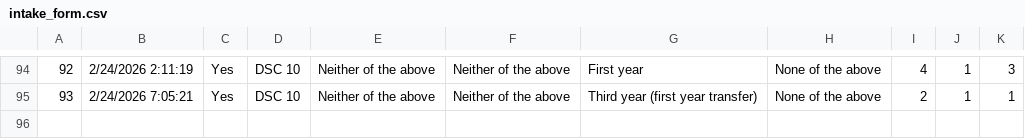
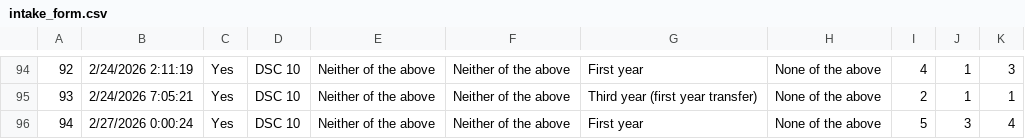
Before and after one commit to SaintHades/Simulation-coding-exercises-for-teaching-probability-theory, a CSV file: data/raw/intake_form.csv, drawn as a sheet; only a part is shown, gaps mark what is left out; the diff names each change by its address in the sheet, - before the commit and + after, or states it on an @@ line.

```diff
--- a/data/raw/intake_form.csv
+++ b/data/raw/intake_form.csv
+row 96: 94 | 2/27/2026 0:00:24 | Yes | DSC 10 | Neither of the above | Neither of the above | First year | None of the above | 5 | 3 | 4
```
Also changed, not shown: data/cleaned/final_assessment.csv, data/cleaned/grades.csv, 6 other files.
